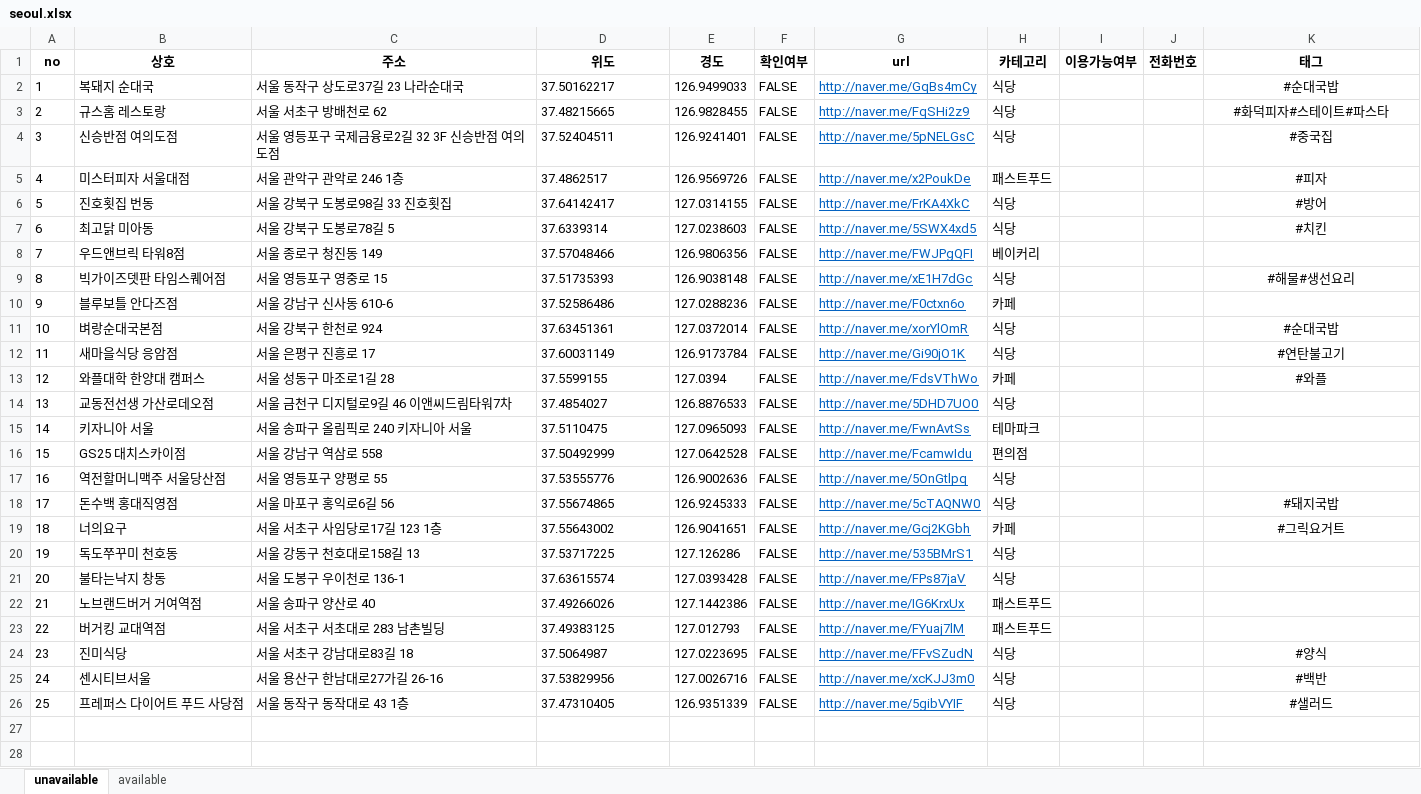
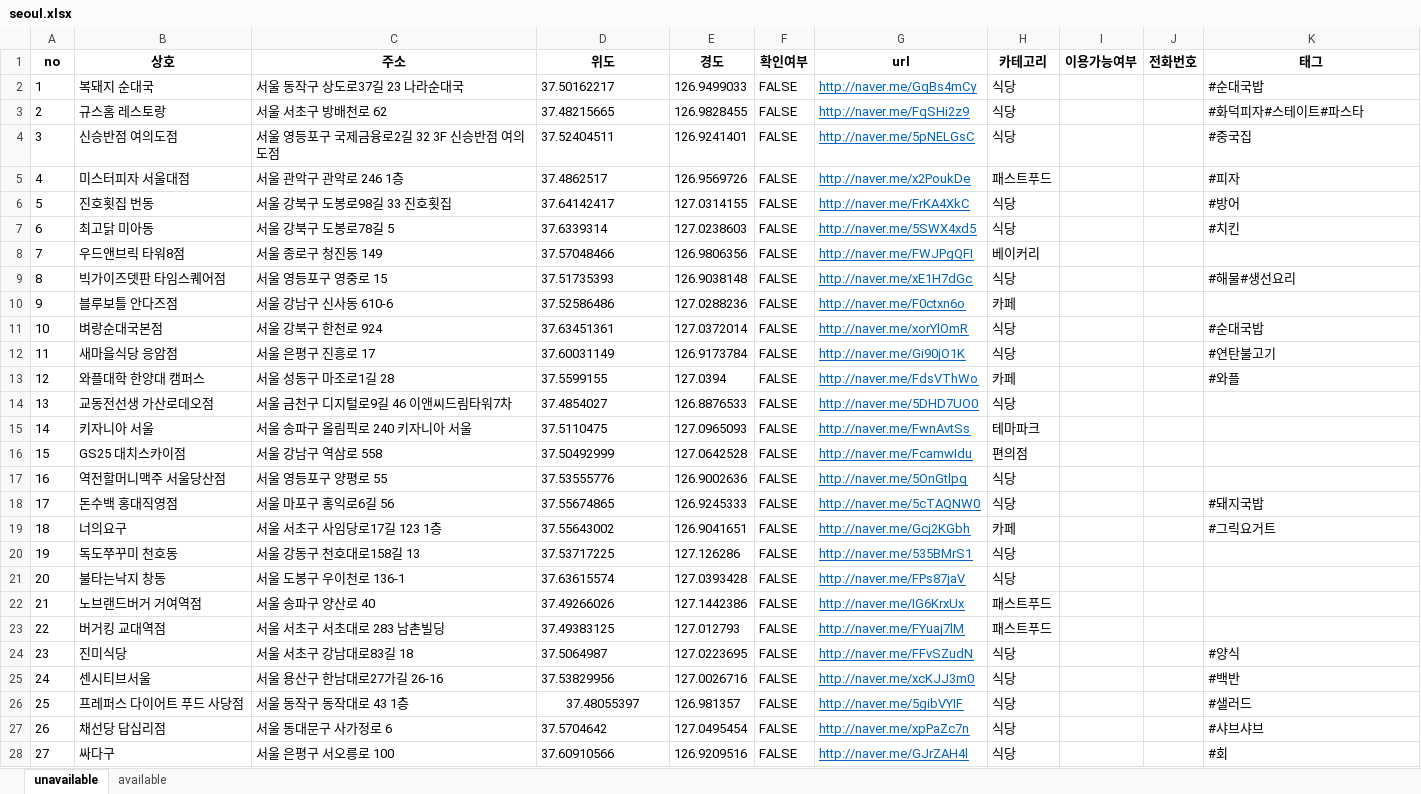
Before and after one commit to GoDa-Choe/UnvaccinatedRestaurantGuide-Gazaahome, an Excel workbook: corona/management/commands/data/seoul.xlsx, sheet unavailable, drawn as a sheet; only a part is shown; values as stored, in another font and other column widths than the file's, no borders; the diff covers the shown part only; the diff names each change by its address in the sheet, - before the commit and + after, or states it on an @@ line.

```diff
--- a/corona/management/commands/data/seoul.xlsx (sheet unavailable)
+++ b/corona/management/commands/data/seoul.xlsx (sheet unavailable)
-K2:K7 alignment: center
+K2:K7 alignment: left
-K9 alignment: center
+K9 alignment: left
-K11:K13 alignment: center
+K11:K13 alignment: left
-K18:K19 alignment: center
+K18:K19 alignment: left
-K24:K26 alignment: center
+K24:K26 alignment: left
-D26 (위도): 37.47310405
+D26 (위도): 37.48055397
-D26 alignment: left
+D26 alignment: center
-E26 (경도): 126.9351339
+E26 (경도): 126.981357
+row 27: 26 | 채선당 답십리점 | 서울 동대문구 사가정로 6 | 37.5704642 | 127.0495454 | FALSE | http://naver.me/xpPaZc7n | 식당 |  |  | #샤브샤브
+row 28: 27 | 싸다구 | 서울 은평구 서오릉로 100 | 37.60910566 | 126.9209516 | FALSE | http://naver.me/GJrZAH4l | 식당 |  |  | #회
```
Also changed, not shown: 2 added rows elsewhere in this sheet, sheet available, 15 other files.
